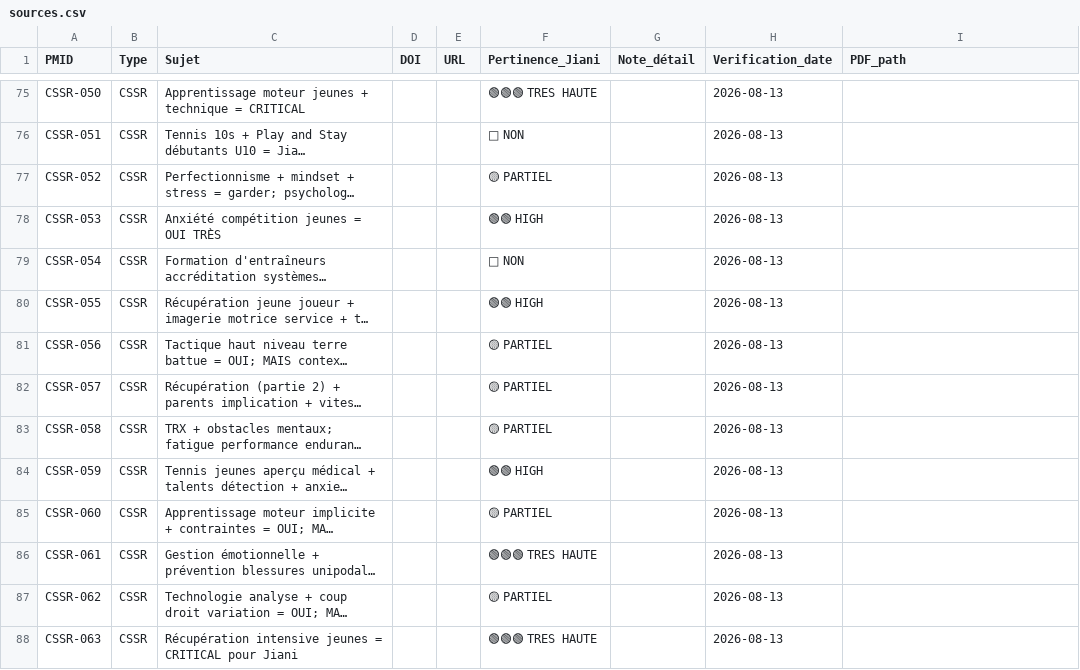
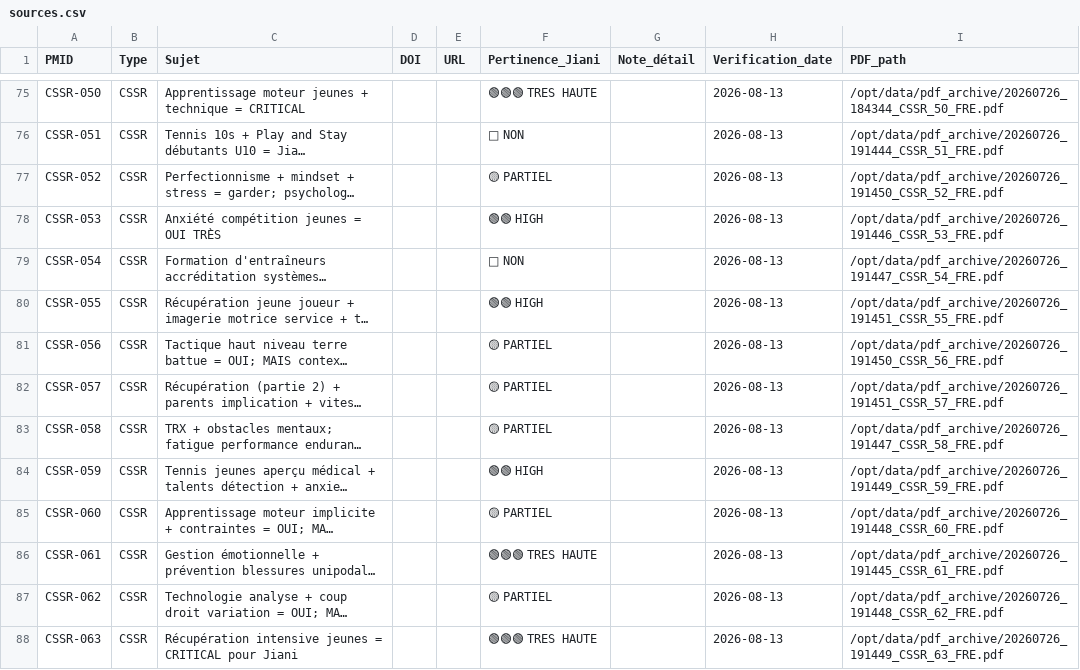
Before and after one commit to lasbabas85-sudo/jiani-sources, a CSV file: data/sources.csv, drawn as a sheet; only a part is shown, gaps mark what is left out; long unchanged cells end in …; the diff covers the shown part only; the diff names each change by its address in the sheet, - before the commit and + after, or states it on an @@ line.

Commit message:
Add: PDF_path des 72 CSSR (PDF français de /opt/data/pdf_archive)

```diff
--- a/data/sources.csv
+++ b/data/sources.csv
-I75 (PDF_path): (empty)
+I75 (PDF_path): /opt/data/pdf_archive/20260726_184344_CSSR_50_FRE.pdf
-I76 (PDF_path): (empty)
+I76 (PDF_path): /opt/data/pdf_archive/20260726_191444_CSSR_51_FRE.pdf
-I77 (PDF_path): (empty)
+I77 (PDF_path): /opt/data/pdf_archive/20260726_191450_CSSR_52_FRE.pdf
-I78 (PDF_path): (empty)
+I78 (PDF_path): /opt/data/pdf_archive/20260726_191446_CSSR_53_FRE.pdf
-I79 (PDF_path): (empty)
+I79 (PDF_path): /opt/data/pdf_archive/20260726_191447_CSSR_54_FRE.pdf
-I80 (PDF_path): (empty)
+I80 (PDF_path): /opt/data/pdf_archive/20260726_191451_CSSR_55_FRE.pdf
-I81 (PDF_path): (empty)
+I81 (PDF_path): /opt/data/pdf_archive/20260726_191450_CSSR_56_FRE.pdf
-I82 (PDF_path): (empty)
+I82 (PDF_path): /opt/data/pdf_archive/20260726_191451_CSSR_57_FRE.pdf
-I83 (PDF_path): (empty)
+I83 (PDF_path): /opt/data/pdf_archive/20260726_191447_CSSR_58_FRE.pdf
-I84 (PDF_path): (empty)
+I84 (PDF_path): /opt/data/pdf_archive/20260726_191449_CSSR_59_FRE.pdf
-I85 (PDF_path): (empty)
+I85 (PDF_path): /opt/data/pdf_archive/20260726_191448_CSSR_60_FRE.pdf
-I86 (PDF_path): (empty)
+I86 (PDF_path): /opt/data/pdf_archive/20260726_191445_CSSR_61_FRE.pdf
-I87 (PDF_path): (empty)
+I87 (PDF_path): /opt/data/pdf_archive/20260726_191448_CSSR_62_FRE.pdf
-I88 (PDF_path): (empty)
+I88 (PDF_path): /opt/data/pdf_archive/20260726_191449_CSSR_63_FRE.pdf
```
Also changed, not shown: 58 edited cells elsewhere in this file.
